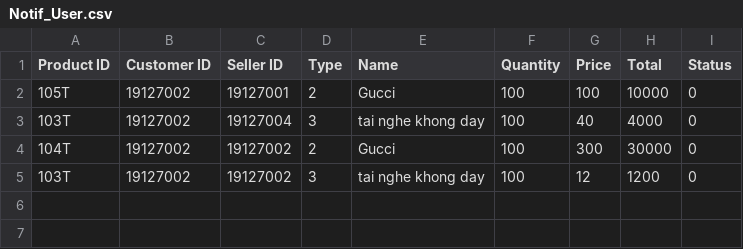
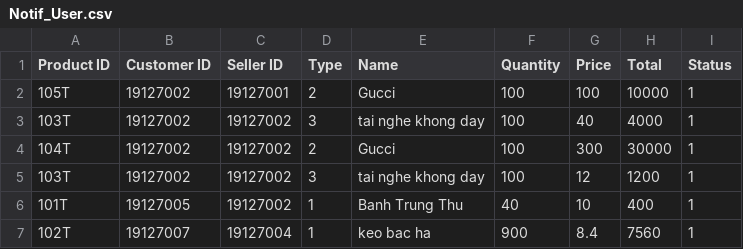
Before and after one commit to molr298/Project-Team10, a CSV file: Project-Team10/Project-Team10/Notification/Notif_User.csv, drawn as a sheet.

```diff
--- a/Project-Team10/Project-Team10/Notification/Notif_User.csv
+++ b/Project-Team10/Project-Team10/Notification/Notif_User.csv
@@ -1,5 +1,7 @@
 Product ID;Customer ID;Seller ID;Type;Name;Quantity;Price;Total;Status
-105T;19127002;19127001;2;Gucci;100;100;10000;0
-103T;19127002;19127004;3;tai nghe khong day;100;40;4000;0
-104T;19127002;19127002;2;Gucci;100;300;30000;0
-103T;19127002;19127002;3;tai nghe khong day;100;12;1200;0
+105T;19127002;19127001;2;Gucci;100;100;10000;1
+103T;19127002;19127002;3;tai nghe khong day;100;40;4000;1
+104T;19127002;19127002;2;Gucci;100;300;30000;1
+103T;19127002;19127002;3;tai nghe khong day;100;12;1200;1
+101T;19127005;19127002;1;Banh Trung Thu;40;10;400;1
+102T;19127007;19127004;1;keo bac ha;900;8.4;7560;1
```
Also changed, not shown: 24 other files.
